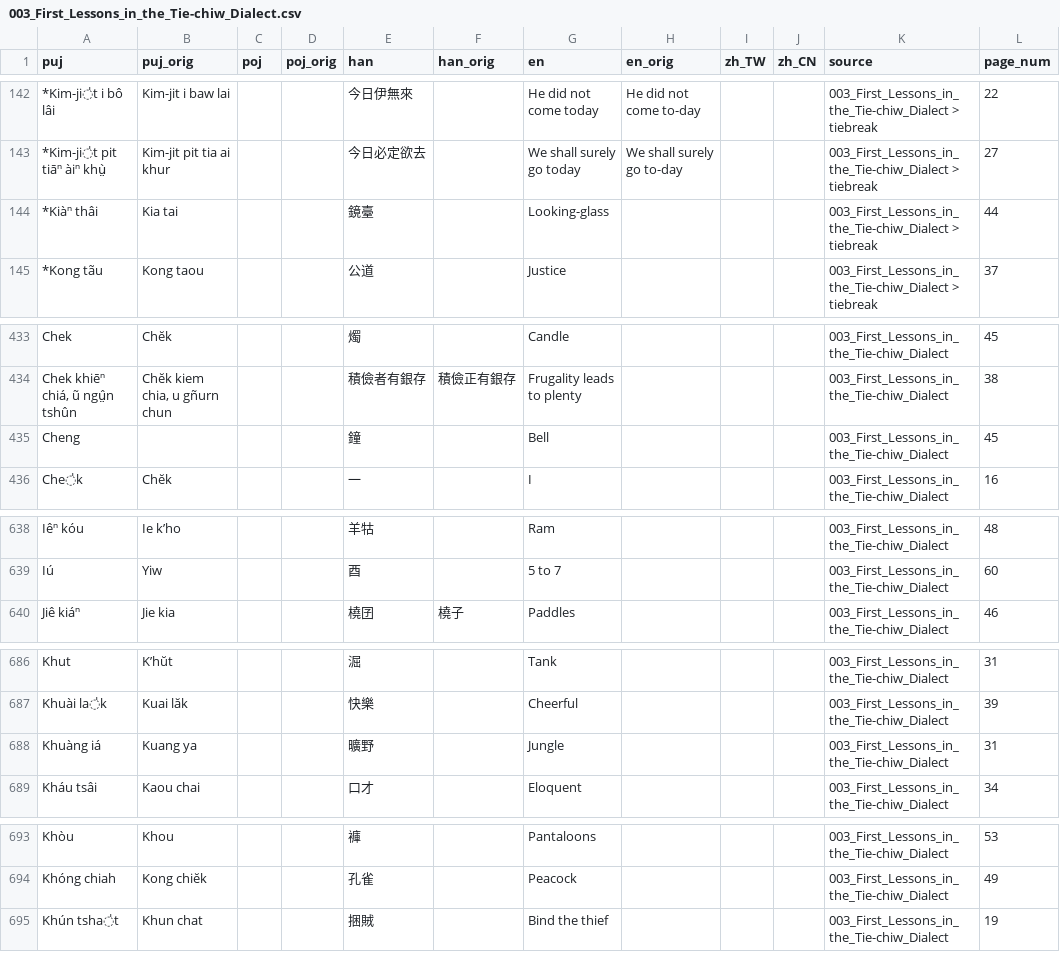
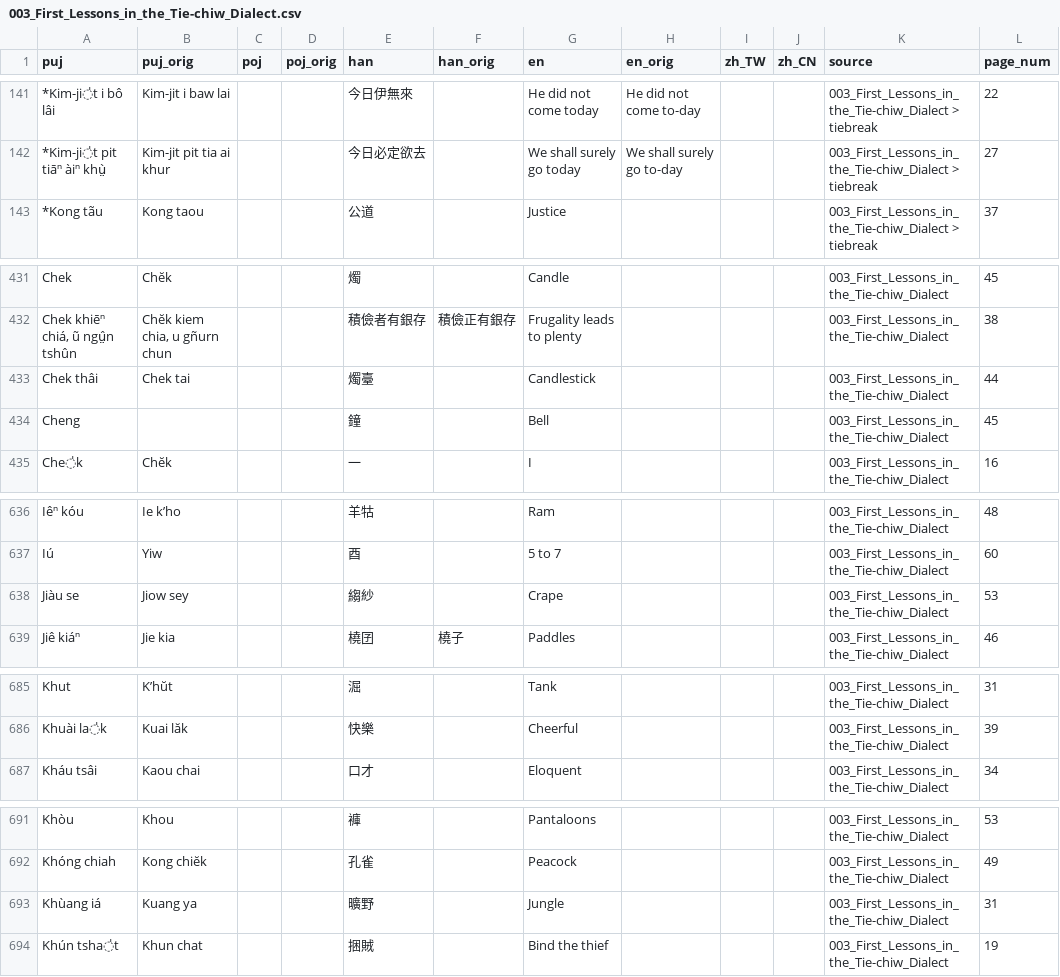
Before and after one commit to hokkien-writing/dataset, a CSV file: export/books/003_First_Lessons_in_the_Tie-chiw_Dialect.csv, drawn as a sheet; only a part is shown, gaps mark what is left out; removed rows and columns are numbered as before the commit, all else as after; the diff covers the shown part only; the diff names each change by its address in the sheet, - before the commit and + after, or states it on an @@ line.

```diff
--- a/export/books/003_First_Lessons_in_the_Tie-chiw_Dialect.csv
+++ b/export/books/003_First_Lessons_in_the_Tie-chiw_Dialect.csv
-row 144: *Kiàⁿ thâi | Kia tai |  |  | 鏡臺 |  | Looking-glass |  |  |  | 003_First_Lessons_in_the_Tie-chiw_Dialect > tiebreak | 44
+row 433: Chek thâi | Chek tai |  |  | 燭臺 |  | Candlestick |  |  |  | 003_First_Lessons_in_the_Tie-chiw_Dialect | 44
+row 638: Jiàu se | Jiow sey |  |  | 縐紗 |  | Crape |  |  |  | 003_First_Lessons_in_the_Tie-chiw_Dialect | 53
-row 688: Khuàng iá | Kuang ya |  |  | 曠野 |  | Jungle |  |  |  | 003_First_Lessons_in_the_Tie-chiw_Dialect | 31
+row 693: Khùang iá | Kuang ya |  |  | 曠野 |  | Jungle |  |  |  | 003_First_Lessons_in_the_Tie-chiw_Dialect | 31
```
Also changed, not shown: 3 added rows, 4 removed rows and 1 edited cell elsewhere in this file, 49 other files.
